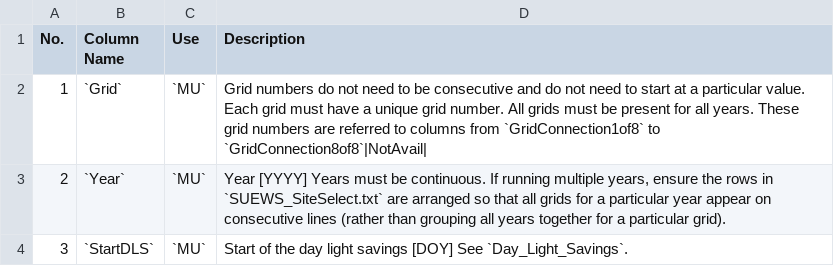
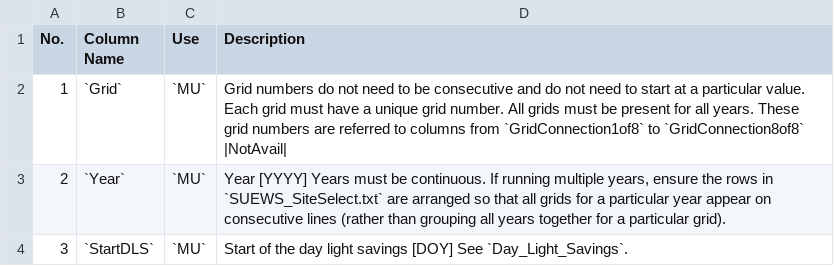
Before and after one commit to Urban-Meteorology-Reading/SUEWS-Docs, a CSV file: docs/source/input_files/SUEWS_SiteInfo/csv-table/SUEWS_SiteSelect.csv, drawn as a sheet; only a part is shown.

Commit message:
Update SUEWS_SiteSelect.csv

```diff
--- a/docs/source/input_files/SUEWS_SiteInfo/csv-table/SUEWS_SiteSelect.csv
+++ b/docs/source/input_files/SUEWS_SiteInfo/csv-table/SUEWS_SiteSelect.csv
@@ -1,3 +1,3 @@
 No.,Column Name,Use,Description
-1,`Grid`,`MU`,Grid numbers do not need to be consecutive and do not need to start at a particular value. Each grid must have a unique grid number. All grids must be present for all years. These grid numbers are referred to columns from `GridConnection1of8` to `GridConnection8of8`|NotAvail|
+1,`Grid`,`MU`,Grid numbers do not need to be consecutive and do not need to start at a particular value. Each grid must have a unique grid number. All grids must be present for all years. These grid numbers are referred to columns from `GridConnection1of8` to `GridConnection8of8` |NotAvail|
 2,`Year`,`MU`,"Year [YYYY] Years must be continuous. If running multiple years, ensure the rows in `SUEWS_SiteSelect.txt` are arranged so that all grids for a particular year appear on consecutive lines (rather than grouping all years together for a particular grid). "
```
